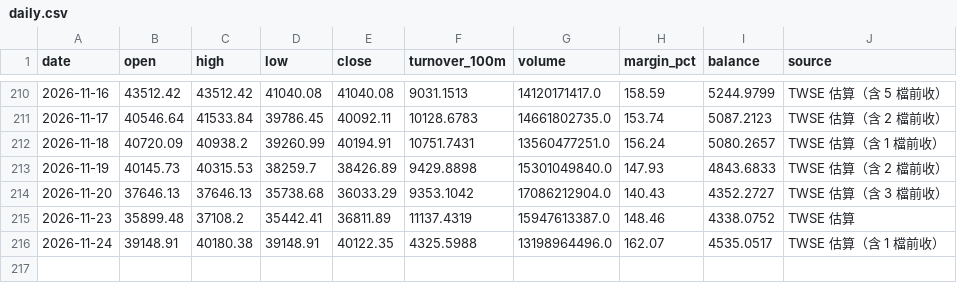
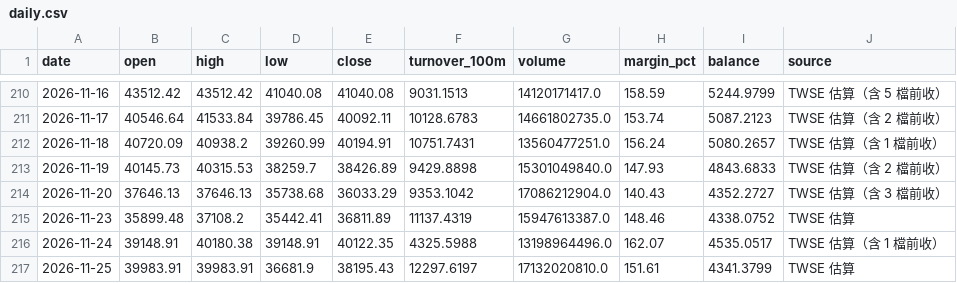
Before and after one commit to ian78120810-boop/ian-market-app, a CSV file: site/data/daily.csv, drawn as a sheet; only a part is shown, gaps mark what is left out; the diff names each change by its address in the sheet, - before the commit and + after, or states it on an @@ line.

```diff
--- a/site/data/daily.csv
+++ b/site/data/daily.csv
+row 217: 2026-11-25 | 39983.91 | 39983.91 | 36681.9 | 38195.43 | 12297.6197 | 17132020810.0 | 151.61 | 4341.3799 | TWSE 估算
```
Also changed, not shown: 1 other file.
